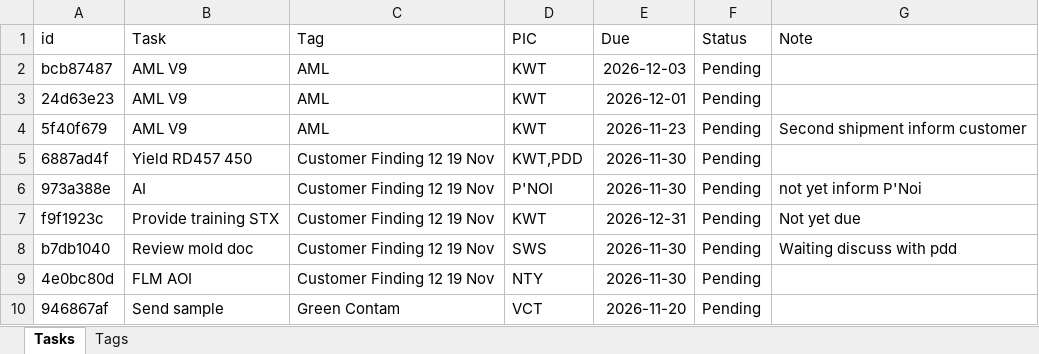
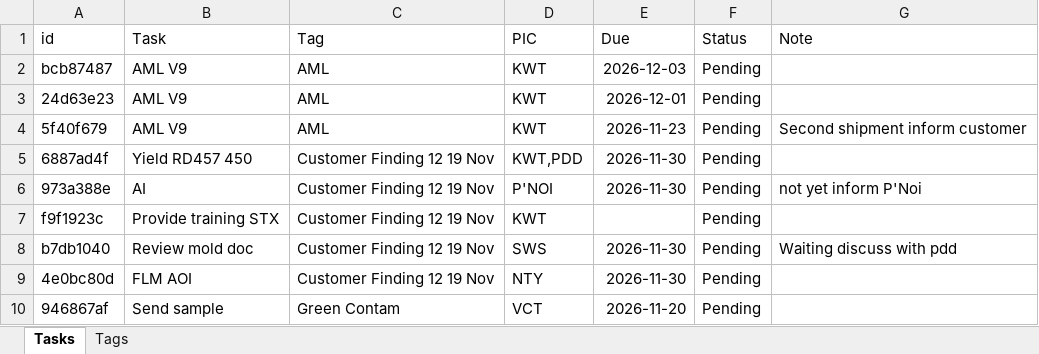
Before and after one commit to qadstx/test, an Excel workbook: tasks_data.xlsx, sheet Tasks, drawn as a sheet; only a part is shown; values as stored, in another font and other column widths than the file's, no borders; the diff names each change by its address in the sheet, - before the commit and + after, or states it on an @@ line.

Commit message:
Edit task: Provide training STX

```diff
--- a/tasks_data.xlsx (sheet Tasks)
+++ b/tasks_data.xlsx (sheet Tasks)
-E7 (Due): 2026-12-31
+E7 (Due): (empty)
-G7 (Note): Not yet due
+G7 (Note): (empty)
```
